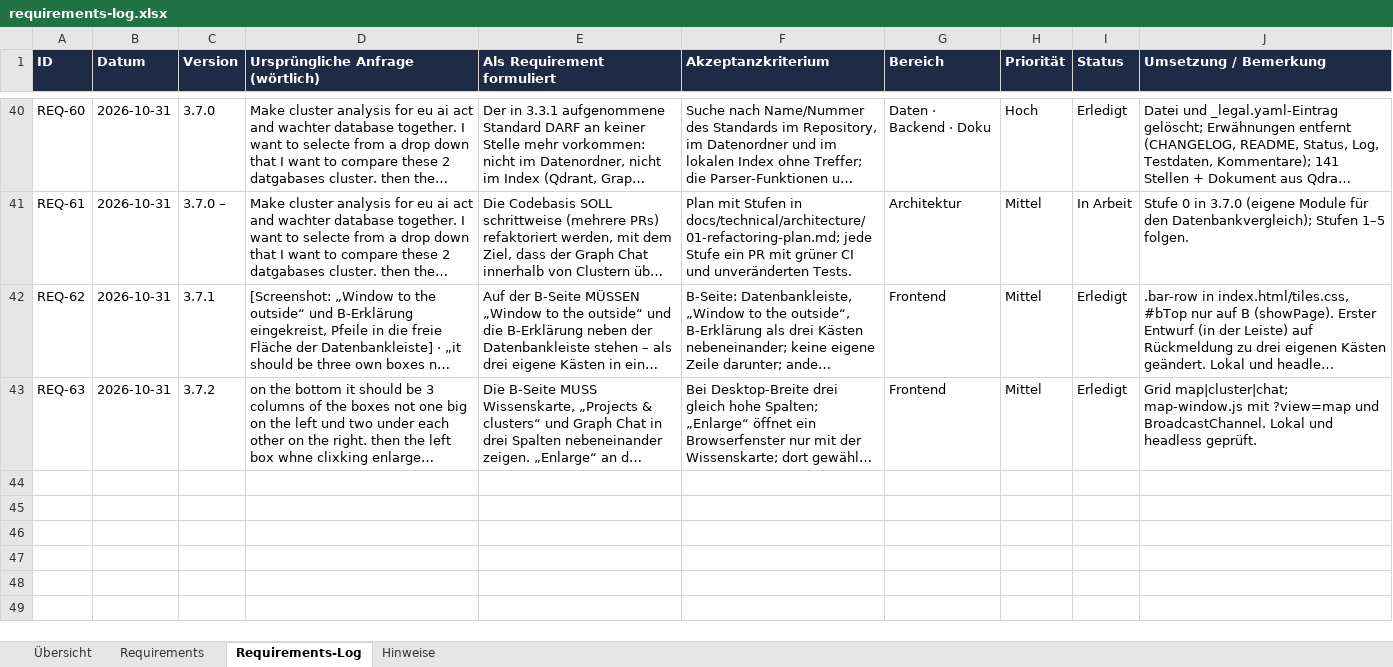
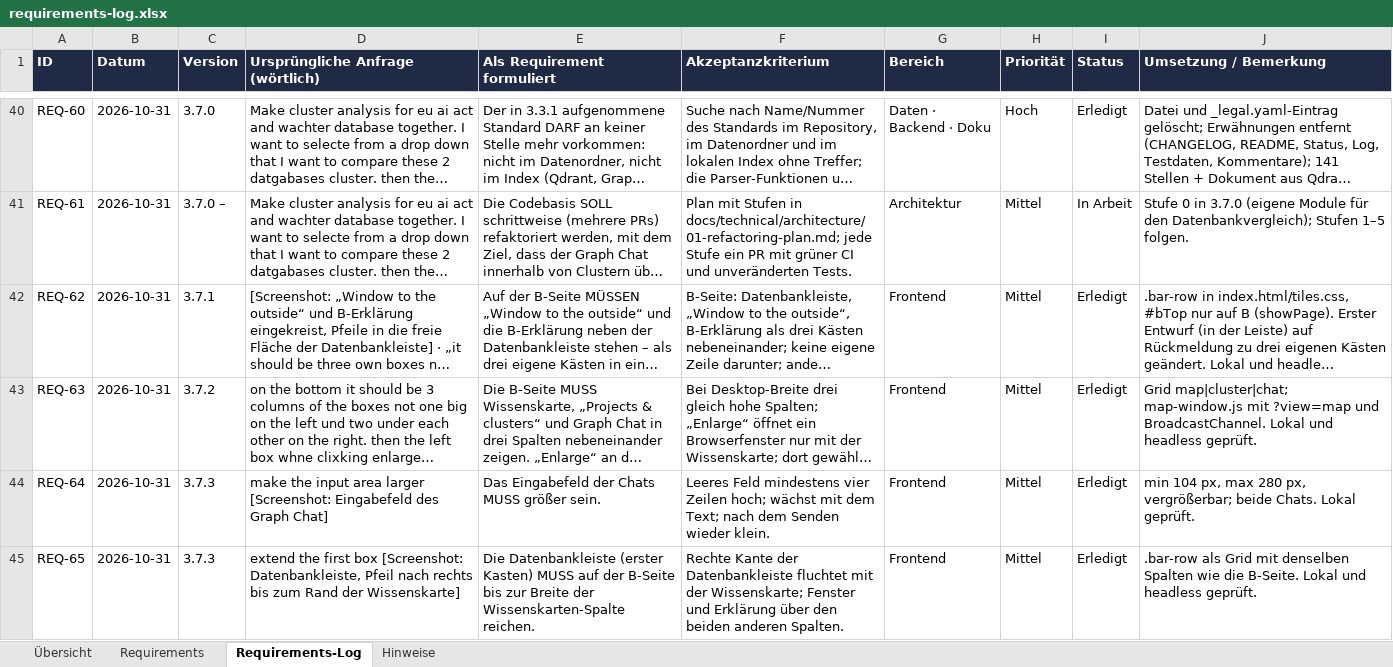
Before and after one commit to ProDigi-Repo/ALITA, an Excel workbook: docs/requirements-log.xlsx, sheet Requirements-Log, drawn as a sheet; only a part is shown, gaps mark what is left out; long unchanged cells end in …; values as stored, in another font and other column widths than the file's, no borders; the diff names each change by its address in the sheet, - before the commit and + after, or states it on an @@ line.

```diff
--- a/docs/requirements-log.xlsx (sheet Requirements-Log)
+++ b/docs/requirements-log.xlsx (sheet Requirements-Log)
+row 44: REQ-64 | 2026-10-31 | 3.7.3 | make the input area larger [Screenshot: Eingabefeld des Graph Chat] | Das Eingabefeld der Chats MUSS größer sein. | Leeres Feld mindestens vier Zeilen hoch; wächst mit dem Text; nach dem Senden wieder klein. | Frontend | Mittel | Erledigt | min 104 px, max 280 px, vergrößerbar; beide Chats. Lokal geprüft.
+row 45: REQ-65 | 2026-10-31 | 3.7.3 | extend the first box [Screenshot: Datenbankleiste, Pfeil nach rechts bis zum Rand der Wissenskarte] | Die Datenbankleiste (erster Kasten) MUSS auf der B-Seite bis zur Breite der Wissenskarten-Spalte reichen. | Rechte Kante der Datenbankleiste fluchtet mit der Wissenskarte; Fenster und Erklärung über den beiden anderen Spalten. | Frontend | Mittel | Erledigt | .bar-row als Grid mit denselben Spalten wie die B-Seite. Lokal und headless geprüft.
```
Also changed, not shown: sheet Requirements, sheet Hinweise, 12 other files.
